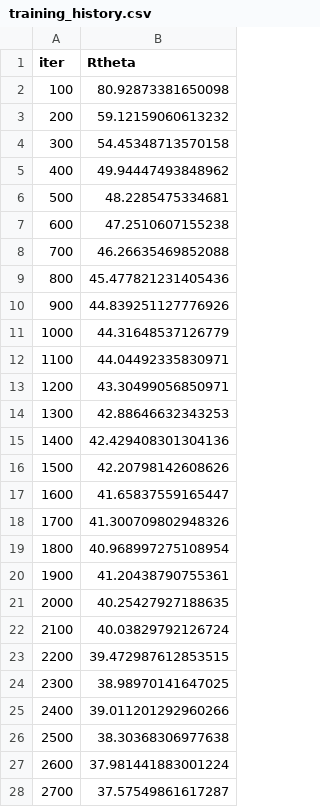
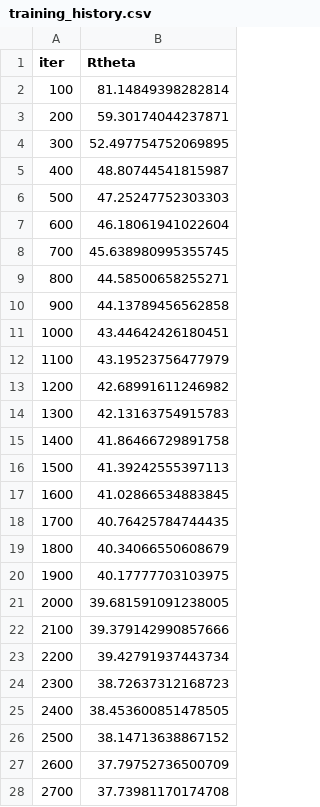
Before and after one commit to xuanntm/DSA5208_Project1, a CSV file: training_history.csv, drawn as a sheet; only a part is shown; the diff covers the shown part only.

```diff
--- a/training_history.csv
+++ b/training_history.csv
@@ -1,28 +1,28 @@
 iter,Rtheta
-100,80.92873381650098
-200,59.12159060613232
-300,54.45348713570158
-400,49.94447493848962
-500,48.2285475334681
-600,47.2510607155238
-700,46.26635469852088
-800,45.477821231405436
-900,44.839251127776926
-1000,44.31648537126779
-1100,44.04492335830971
-1200,43.30499056850971
-1300,42.88646632343253
-1400,42.429408301304136
-1500,42.20798142608626
-1600,41.65837559165447
-1700,41.300709802948326
-1800,40.968997275108954
-1900,41.20438790755361
-2000,40.25427927188635
-2100,40.03829792126724
-2200,39.472987612853515
-2300,38.98970141647025
-2400,39.011201292960266
-2500,38.30368306977638
-2600,37.981441883001224
-2700,37.57549861617287
+100,81.14849398282814
+200,59.30174044237871
+300,52.497754752069895
+400,48.80744541815987
+500,47.25247752303303
+600,46.18061941022604
+700,45.638980995355745
+800,44.58500658255271
+900,44.13789456562858
+1000,43.44642426180451
+1100,43.19523756477979
+1200,42.68991611246982
+1300,42.13163754915783
+1400,41.86466729891758
+1500,41.39242555397113
+1600,41.02866534883845
+1700,40.76425784744435
+1800,40.34066550608679
+1900,40.17777703103975
+2000,39.681591091238005
+2100,39.379142990857666
+2200,39.42791937443734
+2300,38.72637312168723
+2400,38.453600851478505
+2500,38.14713638867152
+2600,37.79752736500709
+2700,37.73981170174708
```
Also changed, not shown: 14 edited cells elsewhere in this file, 9 other files.
